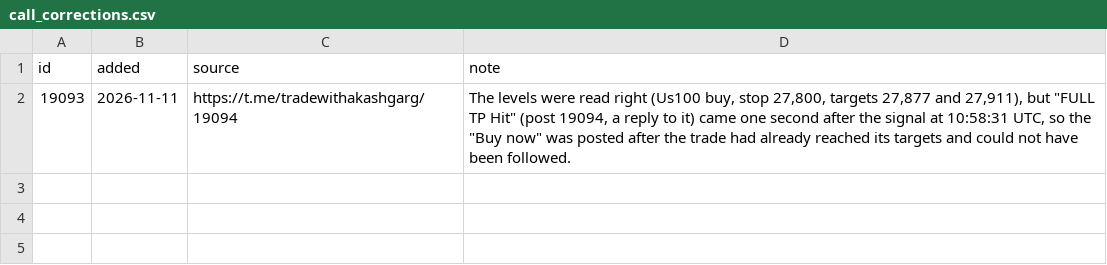
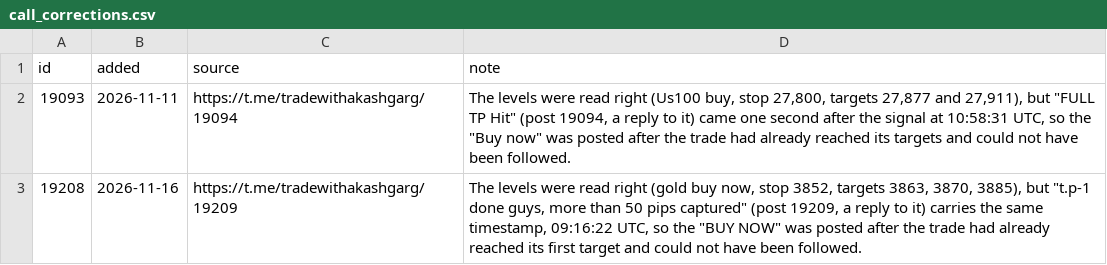
Before and after one commit to viruop/paper-arena, a CSV file: data/akash/call_corrections.csv, drawn as a sheet.

```diff
--- a/data/akash/call_corrections.csv
+++ b/data/akash/call_corrections.csv
@@ -2 +2,2 @@ id,added,source,note
 19093,2026-11-11,https://t.me/tradewithakashgarg/19094,"The levels were read right (Us100 buy, stop 27,800, targets 27,877 and 27,911), but ""FULL TP Hit"" (post 19094, a reply to it) came one second after the signal at 10:58:31 UTC, so the ""Buy now"" was posted after the trade had already reached its targets and could not have been followed."
+19208,2026-11-16,https://t.me/tradewithakashgarg/19209,"The levels were read right (gold buy now, stop 3852, targets 3863, 3870, 3885), but ""t.p-1 done guys, more than 50 pips captured"" (post 19209, a reply to it) carries the same timestamp, 09:16:22 UTC, so the ""BUY NOW"" was posted after the trade had already reached its first target and could not have been followed."
```
Also changed, not shown: data/akash/claude_reviewed.csv, data/akash/claude_updates.csv.
